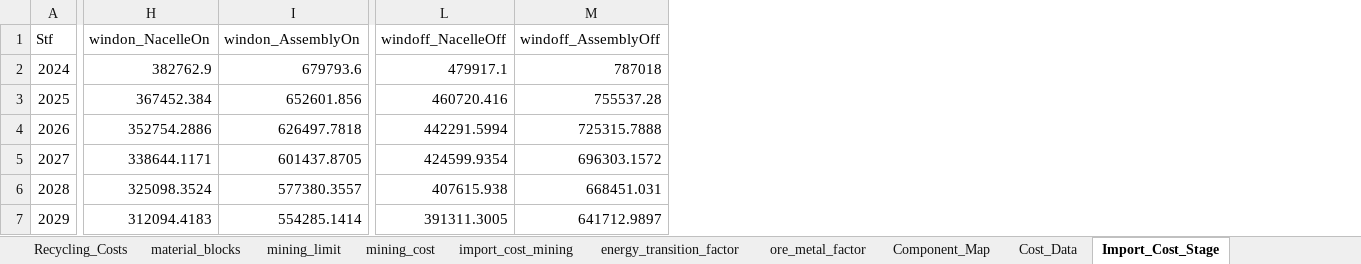
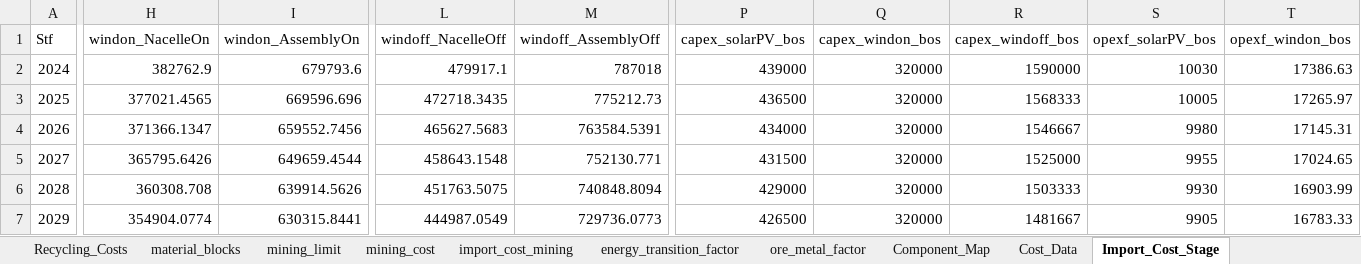
Before and after one commit to oitzingermaximilian/urbs-materials, an Excel workbook: Input_urbsextensionv1.xlsx, sheet Import_Cost_Stage, drawn as a sheet; only a part is shown, gaps mark what is left out; values as stored, in another font and other column widths than the file's, no borders; the diff covers the shown part only; the diff names each change by its address in the sheet, - before the commit and + after, or states it on an @@ line.

```diff
--- a/Input_urbsextensionv1.xlsx (sheet Import_Cost_Stage)
+++ b/Input_urbsextensionv1.xlsx (sheet Import_Cost_Stage)
+column P (capex_solarPV_bos), rows 2-7: 439000 | 436500 | 434000 | 431500 | 429000 | 426500
+column Q (capex_windon_bos), rows 2-7: all 320000
+column R (capex_windoff_bos), rows 2-7: 1590000 | 1568333 | 1546667 | 1525000 | 1503333 | 1481667
+column S (opexf_solarPV_bos), rows 2-7: 10030 | 10005 | 9980 | 9955 | 9930 | 9905
+column T (opexf_windon_bos), rows 2-7: 17386.63 | 17265.97 | 17145.31 | 17024.65 | 16903.99 | 16783.33
-H3 (windon_NacelleOn): 367452.384
+H3 (windon_NacelleOn): 377021.4565
-I3 (windon_AssemblyOn): 652601.856
+I3 (windon_AssemblyOn): 669596.696
-L3 (windoff_NacelleOff): 460720.416
+L3 (windoff_NacelleOff): 472718.3435
-M3 (windoff_AssemblyOff): 755537.28
+M3 (windoff_AssemblyOff): 775212.73
-H4 (windon_NacelleOn): 352754.2886
+H4 (windon_NacelleOn): 371366.1347
-I4 (windon_AssemblyOn): 626497.7818
+I4 (windon_AssemblyOn): 659552.7456
-L4 (windoff_NacelleOff): 442291.5994
+L4 (windoff_NacelleOff): 465627.5683
-M4 (windoff_AssemblyOff): 725315.7888
+M4 (windoff_AssemblyOff): 763584.5391
-H5 (windon_NacelleOn): 338644.1171
+H5 (windon_NacelleOn): 365795.6426
-I5 (windon_AssemblyOn): 601437.8705
+I5 (windon_AssemblyOn): 649659.4544
-L5 (windoff_NacelleOff): 424599.9354
+L5 (windoff_NacelleOff): 458643.1548
-M5 (windoff_AssemblyOff): 696303.1572
+M5 (windoff_AssemblyOff): 752130.771
-H6 (windon_NacelleOn): 325098.3524
+H6 (windon_NacelleOn): 360308.708
-I6 (windon_AssemblyOn): 577380.3557
+I6 (windon_AssemblyOn): 639914.5626
-L6 (windoff_NacelleOff): 407615.938
+L6 (windoff_NacelleOff): 451763.5075
-M6 (windoff_AssemblyOff): 668451.031
+M6 (windoff_AssemblyOff): 740848.8094
-H7 (windon_NacelleOn): 312094.4183
+H7 (windon_NacelleOn): 354904.0774
-I7 (windon_AssemblyOn): 554285.1414
+I7 (windon_AssemblyOn): 630315.8441
-L7 (windoff_NacelleOff): 391311.3005
+L7 (windoff_NacelleOff): 444987.0549
-M7 (windoff_AssemblyOff): 641712.9897
+M7 (windoff_AssemblyOff): 729736.0773
```
Also changed, not shown: 4 added columns and 84 edited cells elsewhere in this sheet, sheet material_blocks, sheet gas_block, sheet Recycling_Costs, 4 other files.
